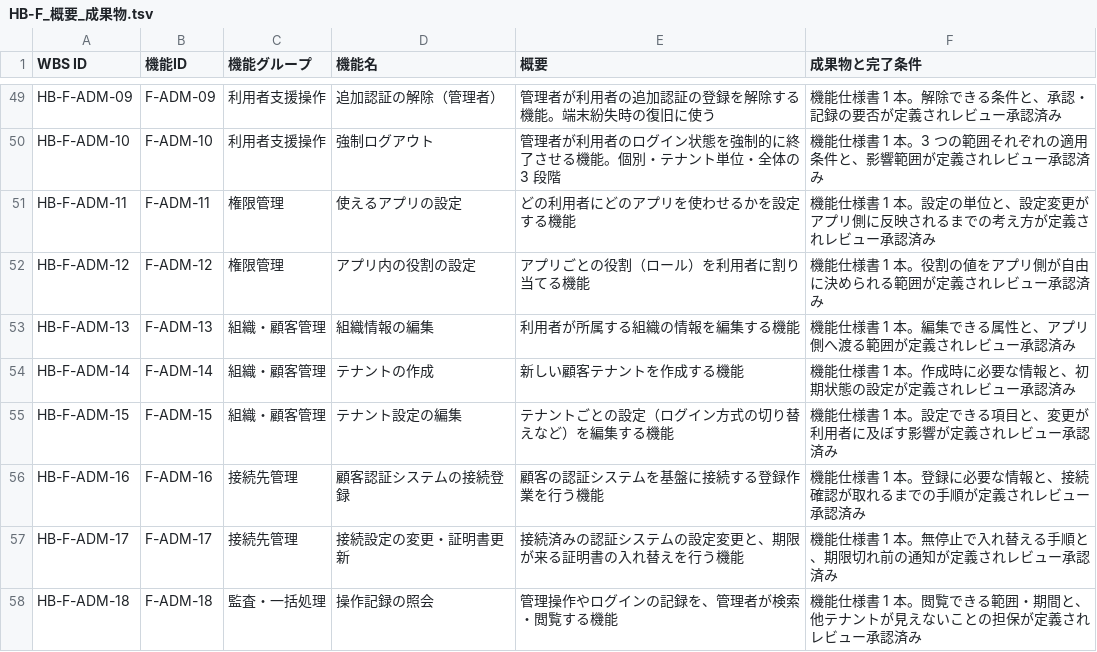
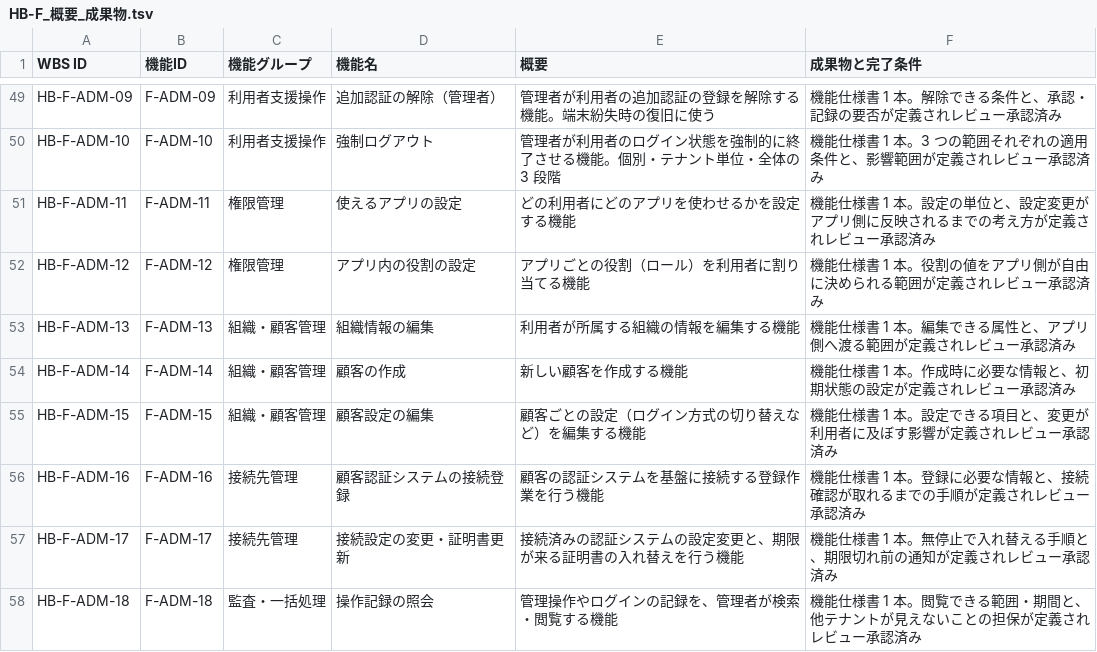
Before and after one commit to suepie/aws-atuh-poc, a TSV file: doc/basic-design/research/wbs-text/HB-F_概要_成果物.tsv, drawn as a sheet; only a part is shown, gaps mark what is left out; the diff covers the shown part only.

```diff
--- a/doc/basic-design/research/wbs-text/HB-F_概要_成果物.tsv
+++ b/doc/basic-design/research/wbs-text/HB-F_概要_成果物.tsv
@@ -53,4 +53,4 @@ HB-F-ADM-12	F-ADM-12	権限管理	アプリ内の役割の設定	アプリごと
 HB-F-ADM-13	F-ADM-13	組織・顧客管理	組織情報の編集	利用者が所属する組織の情報を編集する機能	機能仕様書 1 本。編集できる属性と、アプリ側へ渡る範囲が定義されレビュー承認済み
-HB-F-ADM-14	F-ADM-14	組織・顧客管理	テナントの作成	新しい顧客テナントを作成する機能	機能仕様書 1 本。作成時に必要な情報と、初期状態の設定が定義されレビュー承認済み
-HB-F-ADM-15	F-ADM-15	組織・顧客管理	テナント設定の編集	テナントごとの設定（ログイン方式の切り替えなど）を編集する機能	機能仕様書 1 本。設定できる項目と、変更が利用者に及ぼす影響が定義されレビュー承認済み
+HB-F-ADM-14	F-ADM-14	組織・顧客管理	顧客の作成	新しい顧客を作成する機能	機能仕様書 1 本。作成時に必要な情報と、初期状態の設定が定義されレビュー承認済み
+HB-F-ADM-15	F-ADM-15	組織・顧客管理	顧客設定の編集	顧客ごとの設定（ログイン方式の切り替えなど）を編集する機能	機能仕様書 1 本。設定できる項目と、変更が利用者に及ぼす影響が定義されレビュー承認済み
 HB-F-ADM-16	F-ADM-16	接続先管理	顧客認証システムの接続登録	顧客の認証システムを基盤に接続する登録作業を行う機能	機能仕様書 1 本。登録に必要な情報と、接続確認が取れるまでの手順が定義されレビュー承認済み
```
Also changed, not shown: 18 edited cells elsewhere in this file, doc/basic-design/research/wbs-text/AG_概要_成果物.tsv, doc/basic-design/research/wbs-text/H-other_概要_成果物.tsv, 3 other files.
